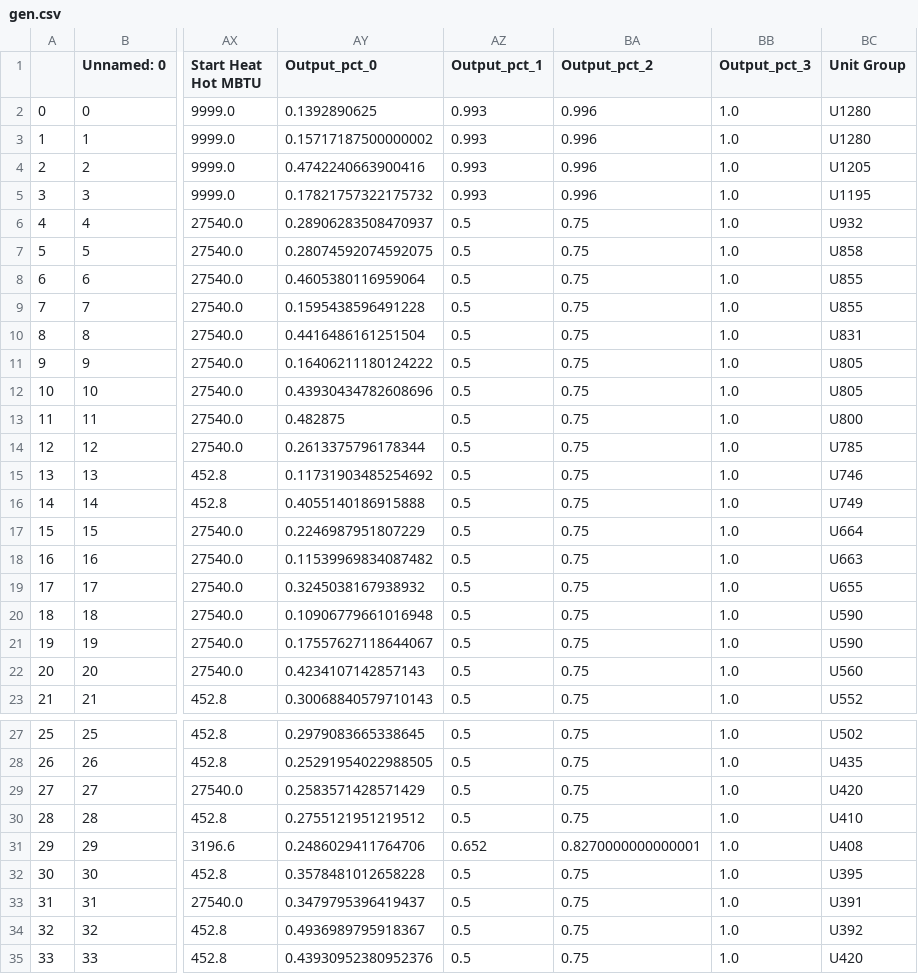
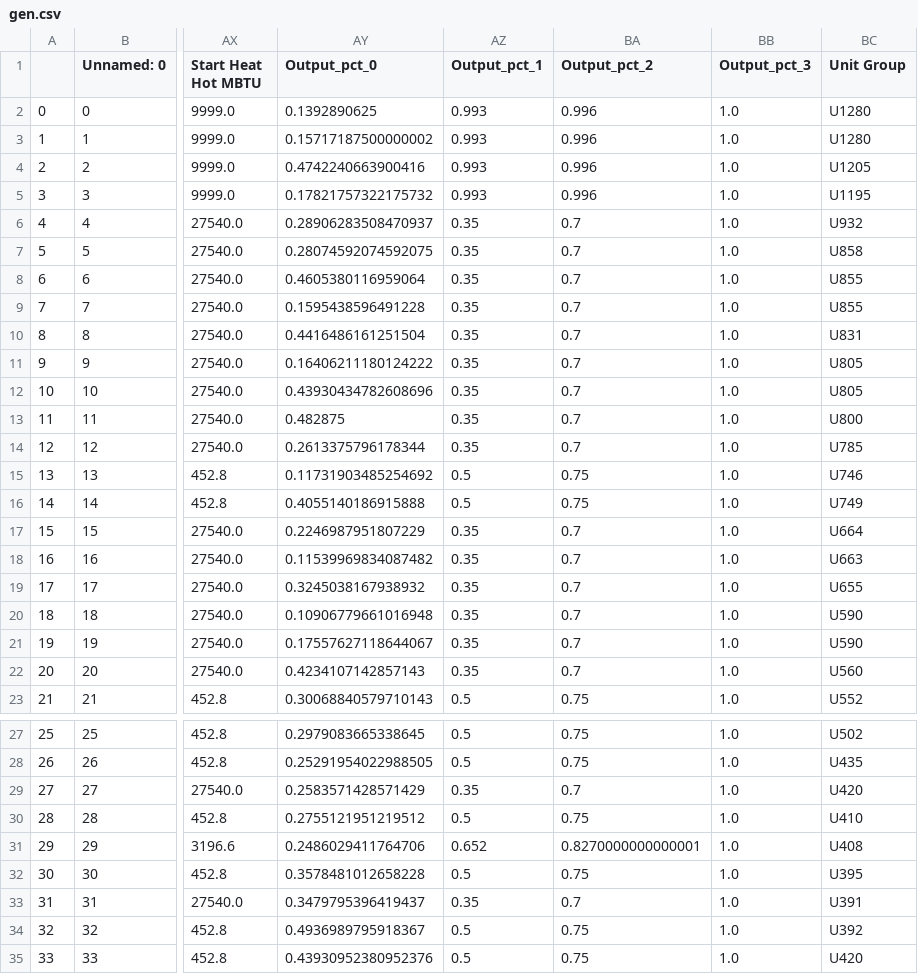
Before and after one commit to EthanReese/texas_7k_data, a CSV file: TX_Data/SourceData/gen.csv, drawn as a sheet; only a part is shown, gaps mark what is left out; the diff covers the shown part only; the diff names each change by its address in the sheet, - before the commit and + after, or states it on an @@ line.

```diff
--- a/TX_Data/SourceData/gen.csv
+++ b/TX_Data/SourceData/gen.csv
-AZ6:AZ14 (Output_pct_1): 0.5
+AZ6:AZ14 (Output_pct_1): 0.35
-BA6:BA14 (Output_pct_2): 0.75
+BA6:BA14 (Output_pct_2): 0.7
-AZ17:AZ22 (Output_pct_1): 0.5
+AZ17:AZ22 (Output_pct_1): 0.35
-BA17:BA22 (Output_pct_2): 0.75
+BA17:BA22 (Output_pct_2): 0.7
-AZ29 (Output_pct_1): 0.5
+AZ29 (Output_pct_1): 0.35
-BA29 (Output_pct_2): 0.75
+BA29 (Output_pct_2): 0.7
-AZ33 (Output_pct_1): 0.5
+AZ33 (Output_pct_1): 0.35
-BA33 (Output_pct_2): 0.75
+BA33 (Output_pct_2): 0.7
```
Also changed, not shown: 12 edited cells elsewhere in this file, gen_step_5.csv, 1 other file.
